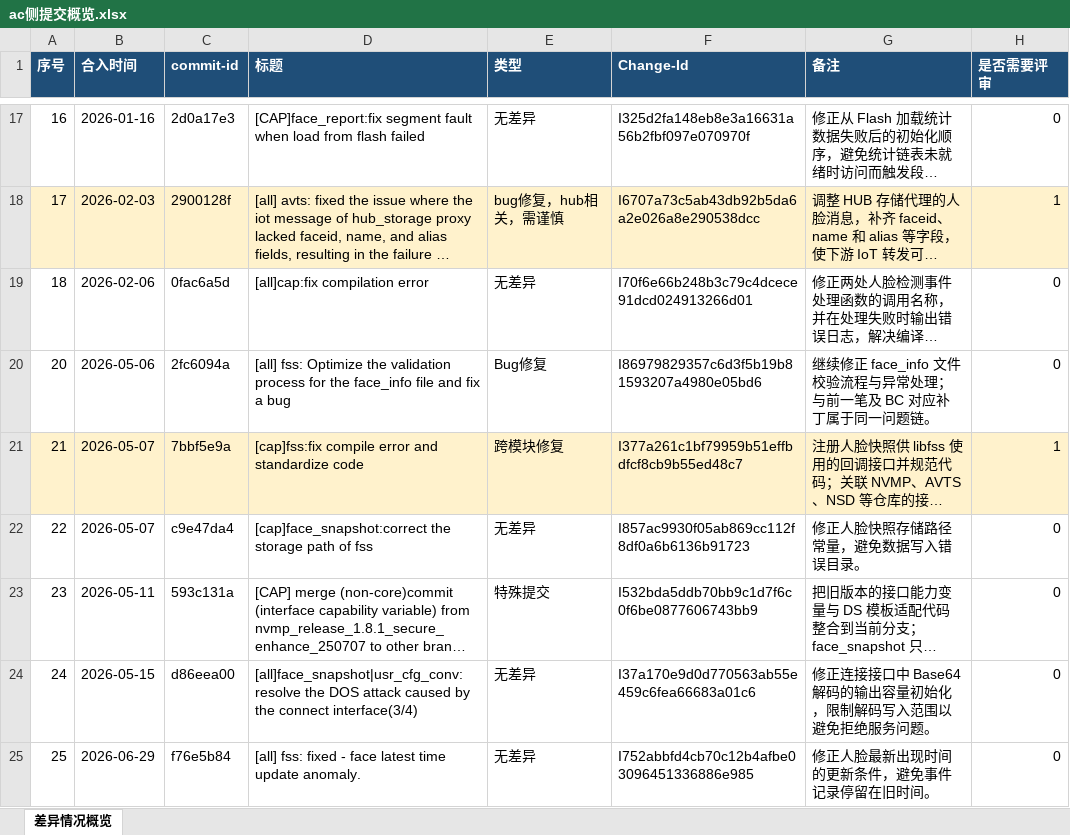
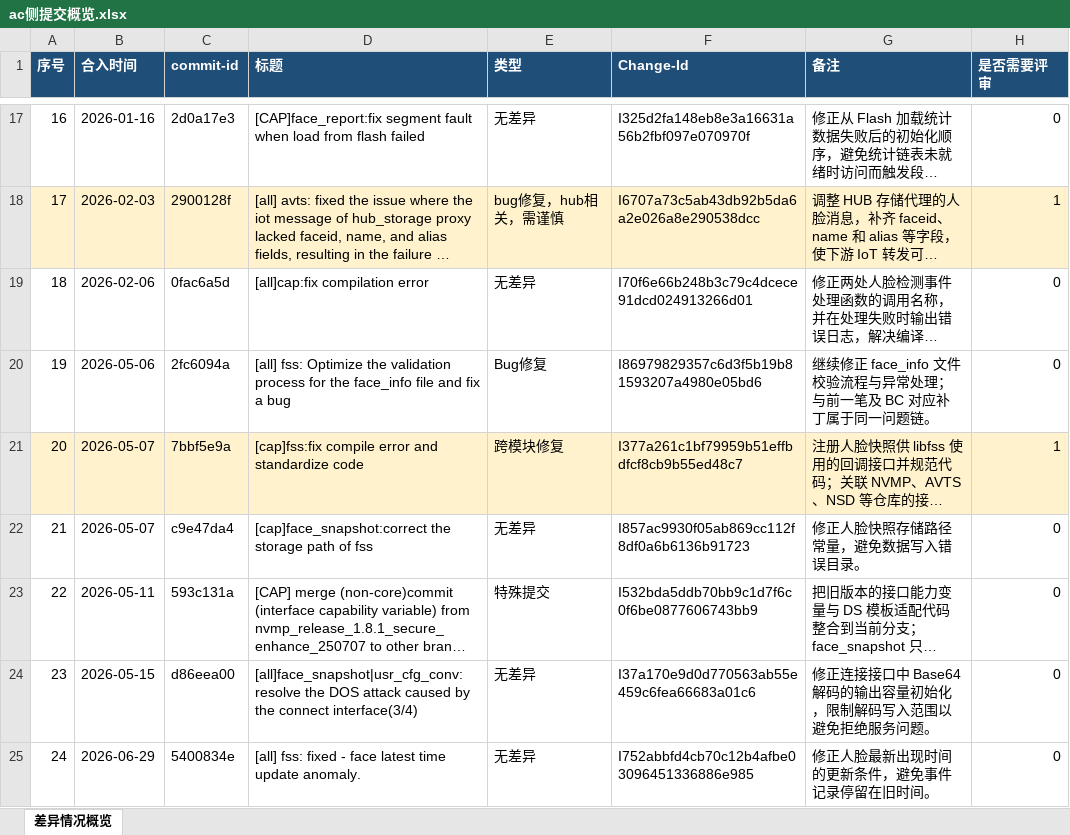
Before and after one commit to bk-lsy/func_relation, an Excel workbook: branch_diff/face_snapshot-new/ac侧提交概览.xlsx, sheet 差异情况概览, drawn as a sheet; only a part is shown, gaps mark what is left out; long unchanged cells end in …; values as stored, in another font and other column widths than the file's, no borders; the diff covers the shown part only; the diff names each change by its address in the sheet, - before the commit and + after, or states it on an @@ line.

Commit message:
face_snapshot: canonicalize AC overview on develop branch

```diff
--- a/branch_diff/face_snapshot-new/ac侧提交概览.xlsx (sheet 差异情况概览)
+++ b/branch_diff/face_snapshot-new/ac侧提交概览.xlsx (sheet 差异情况概览)
@@ column A (序号) renumbered between rows 20 and 26 @@
-C25 (commit-id): f76e5b84
+C25 (commit-id): 5400834e
```
Also changed, not shown: 1 added row and 8 edited cells elsewhere in this sheet, 4 other files.
